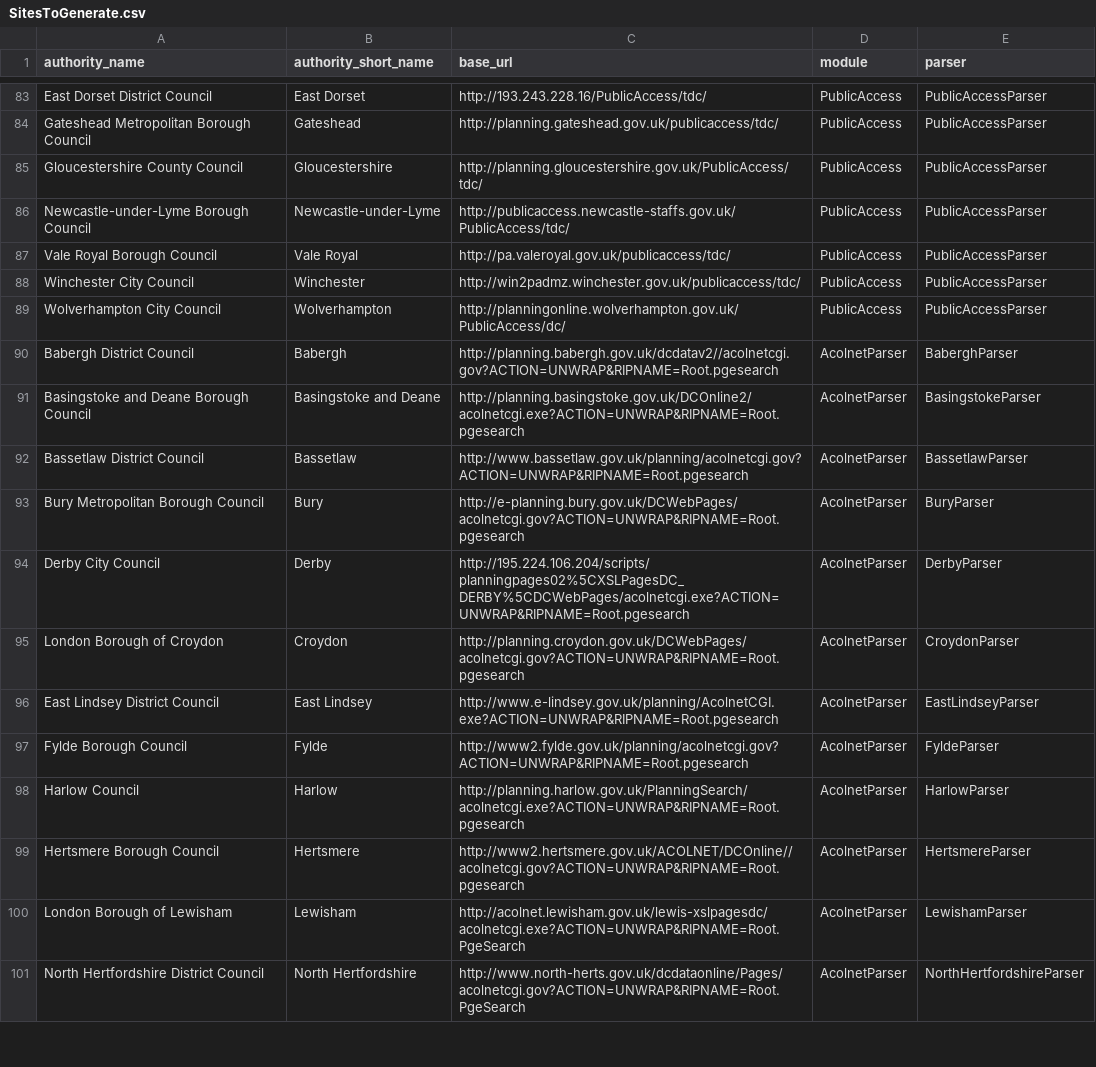
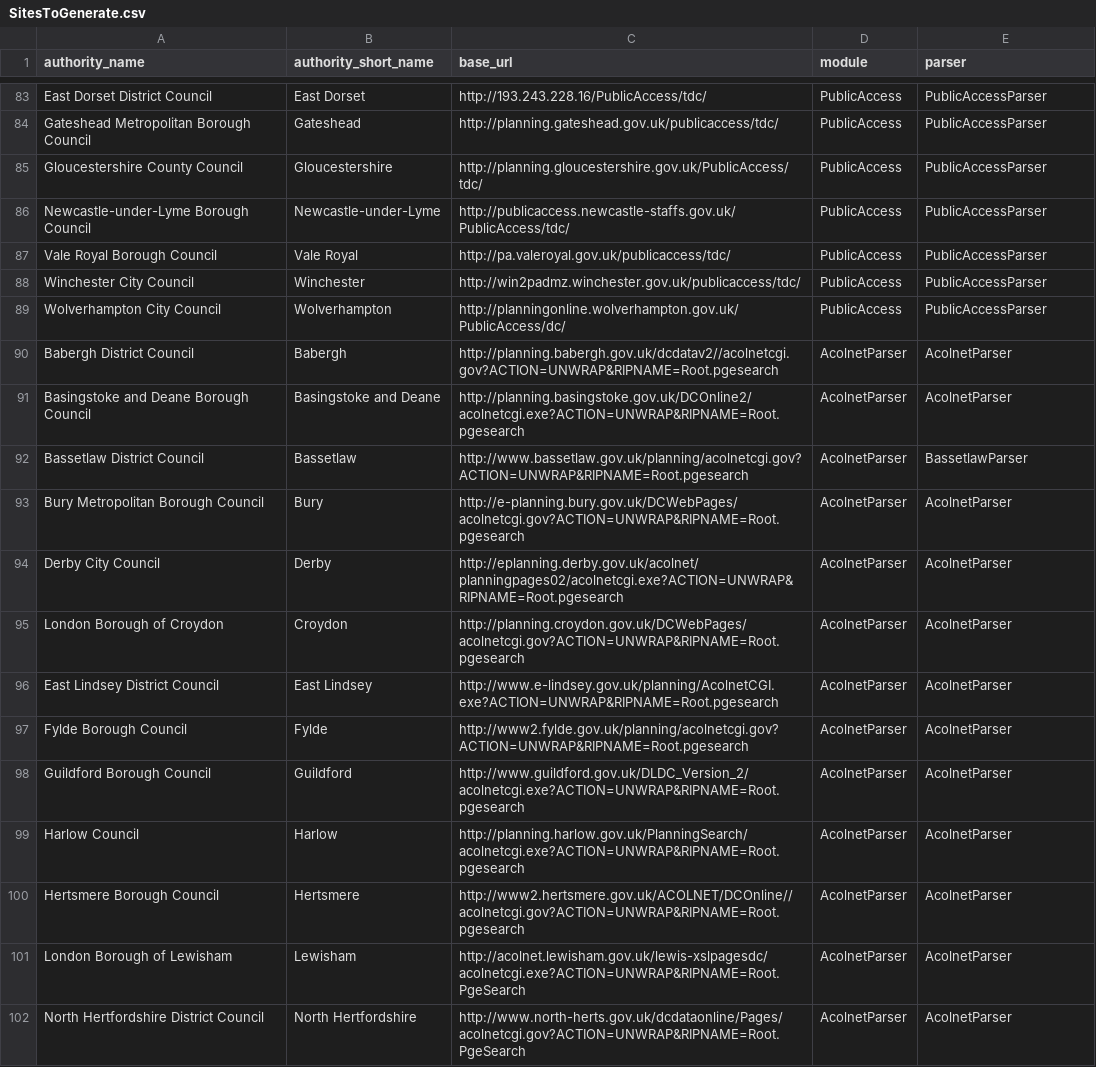
Before and after one commit to mikelmaron/planningalerts, a CSV file: python_scrapers/SitesToGenerate.csv, drawn as a sheet; only a part is shown, gaps mark what is left out; the diff covers the shown part only.

Commit message:
Add New version of the Acolnet scraper using BeautifulSoup instead of HTMLParser. This allows us to do lots of sites without custom scrapers. We also get a few that we didn't have before:
Bridgnorth
Canterbury
Guildford
Mid Suffolk (no postcodes)
Southwark

```diff
--- a/python_scrapers/SitesToGenerate.csv
+++ b/python_scrapers/SitesToGenerate.csv
@@ -89,13 +89,14 @@
 "Wolverhampton City Council", "Wolverhampton", "http://planningonline.wolverhampton.gov.uk/PublicAccess/dc/", "PublicAccess", "PublicAccessParser"
-"Babergh District Council", "Babergh", "http://planning.babergh.gov.uk/dcdatav2//acolnetcgi.gov?ACTION=UNWRAP&RIPNAME=Root.pgesearch", "AcolnetParser", "BaberghParser"
-"Basingstoke and Deane Borough Council", "Basingstoke and Deane", "http://planning.basingstoke.gov.uk/DCOnline2/acolnetcgi.exe?ACTION=UNWRAP&RIPNAME=Root.pgesearch", "AcolnetParser", "BasingstokeParser"
+"Babergh District Council", "Babergh", "http://planning.babergh.gov.uk/dcdatav2//acolnetcgi.gov?ACTION=UNWRAP&RIPNAME=Root.pgesearch", "AcolnetParser", "AcolnetParser"
+"Basingstoke and Deane Borough Council", "Basingstoke and Deane", "http://planning.basingstoke.gov.uk/DCOnline2/acolnetcgi.exe?ACTION=UNWRAP&RIPNAME=Root.pgesearch", "AcolnetParser", "AcolnetParser"
 "Bassetlaw District Council", "Bassetlaw","http://www.bassetlaw.gov.uk/planning/acolnetcgi.gov?ACTION=UNWRAP&RIPNAME=Root.pgesearch", "AcolnetParser", "BassetlawParser"
-"Bury Metropolitan Borough Council", "Bury", "http://e-planning.bury.gov.uk/DCWebPages/acolnetcgi.gov?ACTION=UNWRAP&RIPNAME=Root.pgesearch", "AcolnetParser",  "BuryParser"
-"Derby City Council", "Derby", "http://195.224.106.204/scripts/planningpages02%5CXSLPagesDC_DERBY%5CDCWebPages/acolnetcgi.exe?ACTION=UNWRAP&RIPNAME=Root.pgesearch", "AcolnetParser", "DerbyParser"
-"London Borough of Croydon", "Croydon", "http://planning.croydon.gov.uk/DCWebPages/acolnetcgi.gov?ACTION=UNWRAP&RIPNAME=Root.pgesearch", "AcolnetParser", "CroydonParser"
-"East Lindsey District Council", "East Lindsey", "http://www.e-lindsey.gov.uk/planning/AcolnetCGI.exe?ACTION=UNWRAP&RIPNAME=Root.pgesearch", "AcolnetParser", "EastLindseyParser"
-"Fylde Borough Council", "Fylde", "http://www2.fylde.gov.uk/planning/acolnetcgi.gov?ACTION=UNWRAP&RIPNAME=Root.pgesearch", "AcolnetParser", "FyldeParser"
-"Harlow Council", "Harlow", "http://planning.harlow.gov.uk/PlanningSearch/acolnetcgi.exe?ACTION=UNWRAP&RIPNAME=Root.pgesearch", "AcolnetParser", "HarlowParser"
-"Hertsmere Borough Council", "Hertsmere", "http://www2.hertsmere.gov.uk/ACOLNET/DCOnline//acolnetcgi.gov?ACTION=UNWRAP&RIPNAME=Root.pgesearch", "AcolnetParser", "HertsmereParser"
-"London Borough of Lewisham", "Lewisham", "http://acolnet.lewisham.gov.uk/lewis-xslpagesdc/acolnetcgi.exe?ACTION=UNWRAP&RIPNAME=Root.PgeSearch", "AcolnetParser", "LewishamParser"
-"North Hertfordshire District Council", "North Hertfordshire", "http://www.north-herts.gov.uk/dcdataonline/Pages/acolnetcgi.gov?ACTION=UNWRAP&RIPNAME=Root.PgeSearch", "AcolnetParser", "NorthHertfordshireParser"
+"Bury Metropolitan Borough Council", "Bury", "http://e-planning.bury.gov.uk/DCWebPages/acolnetcgi.gov?ACTION=UNWRAP&RIPNAME=Root.pgesearch", "AcolnetParser",  "AcolnetParser"
+"Derby City Council", "Derby", "http://eplanning.derby.gov.uk/acolnet/planningpages02/acolnetcgi.exe?ACTION=UNWRAP&RIPNAME=Root.pgesearch", "AcolnetParser", "AcolnetParser"
+"London Borough of Croydon", "Croydon", "http://planning.croydon.gov.uk/DCWebPages/acolnetcgi.gov?ACTION=UNWRAP&RIPNAME=Root.pgesearch", "AcolnetParser", "AcolnetParser"
+"East Lindsey District Council", "East Lindsey", "http://www.e-lindsey.gov.uk/planning/AcolnetCGI.exe?ACTION=UNWRAP&RIPNAME=Root.pgesearch", "AcolnetParser", "AcolnetParser"
+"Fylde Borough Council", "Fylde", "http://www2.fylde.gov.uk/planning/acolnetcgi.gov?ACTION=UNWRAP&RIPNAME=Root.pgesearch", "AcolnetParser", "AcolnetParser"
+"Guildford Borough Council", "Guildford", "http://www.guildford.gov.uk/DLDC_Version_2/acolnetcgi.exe?ACTION=UNWRAP&RIPNAME=Root.pgesearch", "AcolnetParser", "AcolnetParser"
+"Harlow Council", "Harlow", "http://planning.harlow.gov.uk/PlanningSearch/acolnetcgi.exe?ACTION=UNWRAP&RIPNAME=Root.pgesearch", "AcolnetParser", "AcolnetParser"
+"Hertsmere Borough Council", "Hertsmere", "http://www2.hertsmere.gov.uk/ACOLNET/DCOnline//acolnetcgi.gov?ACTION=UNWRAP&RIPNAME=Root.pgesearch", "AcolnetParser", "AcolnetParser"
+"London Borough of Lewisham", "Lewisham", "http://acolnet.lewisham.gov.uk/lewis-xslpagesdc/acolnetcgi.exe?ACTION=UNWRAP&RIPNAME=Root.PgeSearch", "AcolnetParser", "AcolnetParser"
+"North Hertfordshire District Council", "North Hertfordshire", "http://www.north-herts.gov.uk/dcdataonline/Pages/acolnetcgi.gov?ACTION=UNWRAP&RIPNAME=Root.PgeSearch", "AcolnetParser", "AcolnetParser"
```
Also changed, not shown: 3 added rows and 10 edited cells elsewhere in this file, 2 other files.
